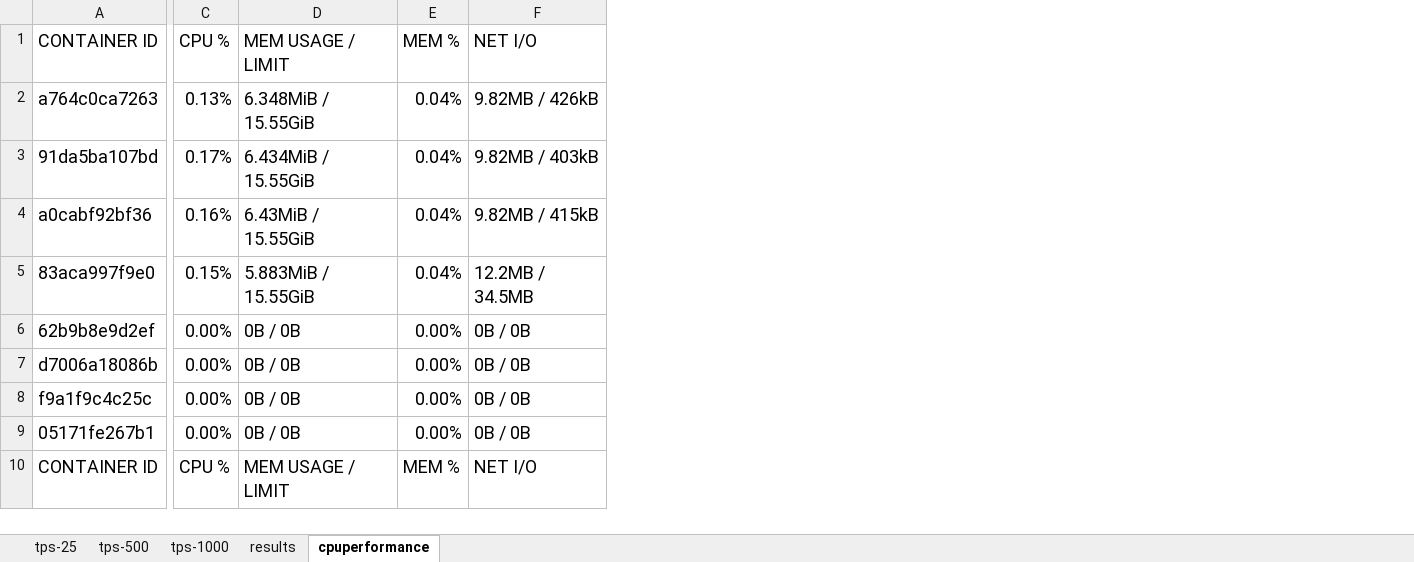
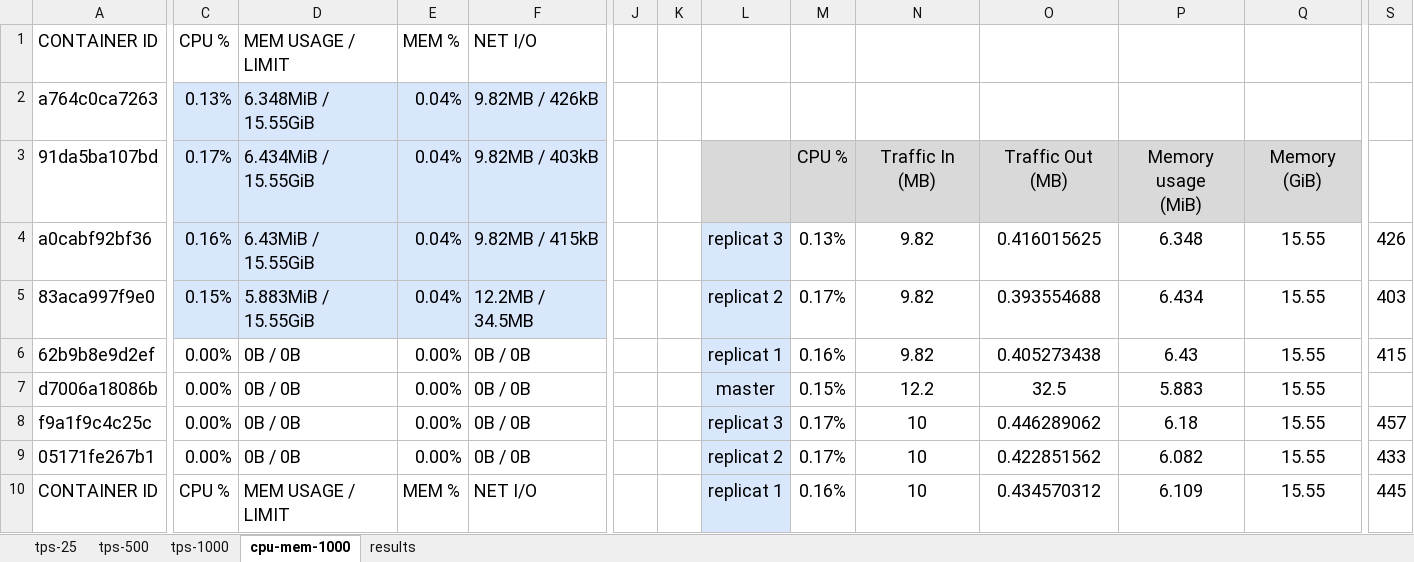
Before and after one commit to ThierryBeaulieu/LOG8430E_TP3, an Excel workbook: LOG8430E_redis_results.xlsx, sheet cpu-mem-1000, drawn as a sheet; only a part is shown, gaps mark what is left out; values as stored, in another font and other column widths than the file's, no borders; ↵ is a line break in a cell; the diff covers the shown part only; the diff names each change by its address in the sheet, - before the commit and + after, or states it on an @@ line.

Commit message:
finish analysing the impact of memory and cpu

```diff
--- a/LOG8430E_redis_results.xlsx (sheet cpu-mem-1000)
+++ b/LOG8430E_redis_results.xlsx (sheet cpu-mem-1000)
-sheet tab: cpuperformance
+sheet tab: cpu-mem-1000
@@ sheet tab order changed: tps-25 | tps-500 | tps-1000 | cpu-mem-1000 | results @@
+column J, empty
+column K, empty
+column L, rows 4-10: replicat 3 | replicat 2 | replicat 1 | master | replicat 3 | replicat 2 | replicat 1
+column M, rows 3-10: CPU % | 0.13% | 0.17% | 0.16% | 0.15% | 0.17% | 0.17% | 0.16%
+column N, rows 3-10: Traffic In (MB) | 9.82 | 9.82 | 9.82 | 12.2 | 10 | 10 | 10
+column O, rows 3-10: Traffic Out (MB) | 0.416015625 | 0.393554688 | 0.405273438 | 32.5 | 0.446289062 | 0.422851562 | 0.434570312
+column P, rows 3-10: Memory usage ↵ (MiB) | 6.348 | 6.434 | 6.43 | 5.883 | 6.18 | 6.082 | 6.109
+column Q, rows 3-10: Memory (GiB) | 15.55 | 15.55 | 15.55 | 15.55 | 15.55 | 15.55 | 15.55
+column S, rows 4-10: 426 | 403 | 415 |  | 457 | 433 | 445
-C2:F5 fill: none
+C2:F5 fill: #D9E7FD
```
Also changed, not shown: 1 added column and cell formats elsewhere in this sheet.
